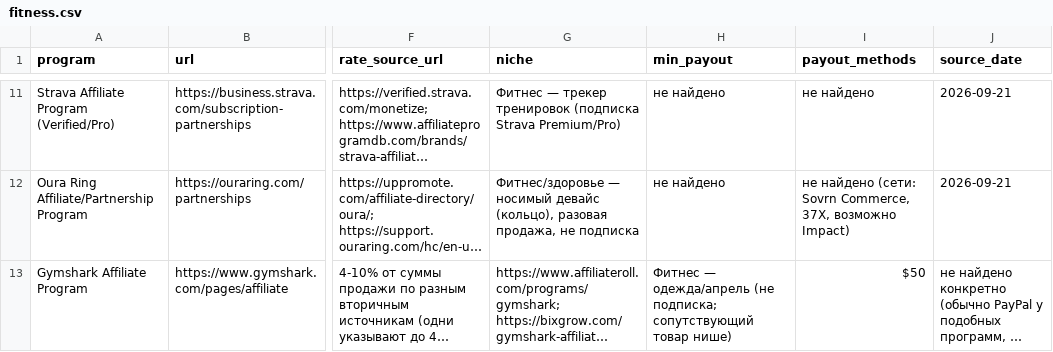
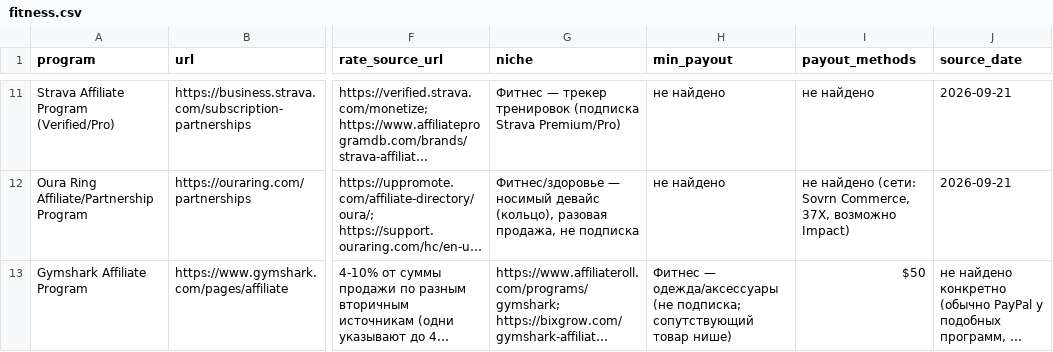
Before and after one commit to v1sion0coder/claude-code, a CSV file: affiliate/knowledge-base/incoming/fitness.csv, drawn as a sheet; only a part is shown, gaps mark what is left out; long unchanged cells end in …; the diff names each change by its address in the sheet, - before the commit and + after, or states it on an @@ line.

```diff
--- a/affiliate/knowledge-base/incoming/fitness.csv
+++ b/affiliate/knowledge-base/incoming/fitness.csv
-H13 (min_payout): Фитнес — одежда/апрель (не подписка;…
+H13 (min_payout): Фитнес — одежда/аксессуары (не подписка;…
```
